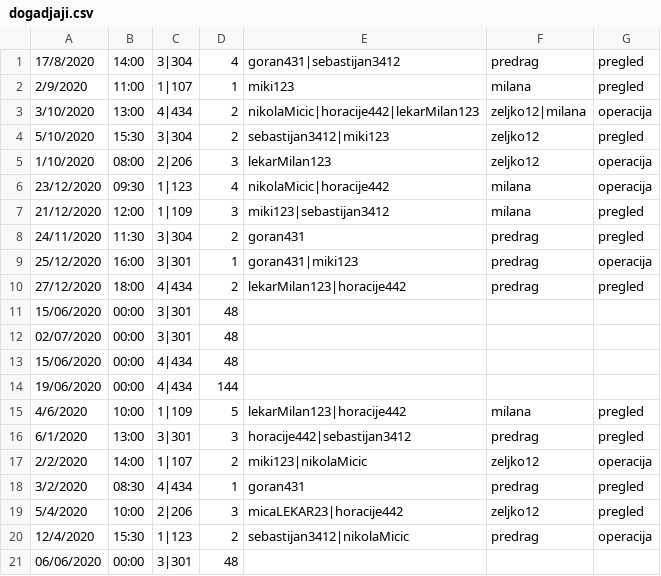
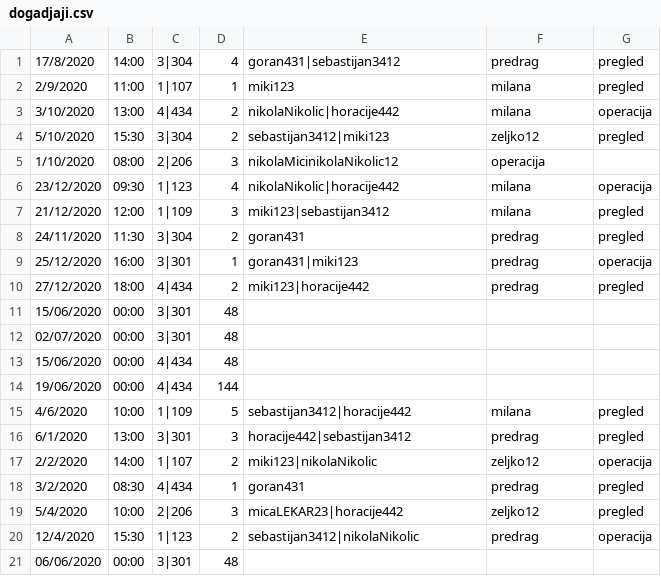
Before and after one commit to dragicevic19/usi-hospital, a CSV file: data/dogadjaji.csv, drawn as a sheet.

```diff
--- a/data/dogadjaji.csv
+++ b/data/dogadjaji.csv
@@ -2,6 +2,6 @@
 2/9/2020,11:00,1|107,1,miki123,milana,pregled
-3/10/2020,13:00,4|434,2,nikolaMicic|horacije442|lekarMilan123,zeljko12|milana,operacija
+3/10/2020,13:00,4|434,2,nikolaNikolic|horacije442,milana,operacija
 5/10/2020,15:30,3|304,2,sebastijan3412|miki123,zeljko12,pregled
-1/10/2020,08:00,2|206,3,lekarMilan123,zeljko12,operacija
-23/12/2020,09:30,1|123,4,nikolaMicic|horacije442,milana,operacija
+1/10/2020,08:00,2|206,3,nikolaMicinikolaNikolic12,operacija,
+23/12/2020,09:30,1|123,4,nikolaNikolic|horacije442,milana,operacija
 21/12/2020,12:00,1|109,3,miki123|sebastijan3412,milana,pregled
@@ -9,3 +9,3 @@
 25/12/2020,16:00,3|301,1,goran431|miki123,predrag,operacija
-27/12/2020,18:00,4|434,2,lekarMilan123|horacije442,predrag,pregled
+27/12/2020,18:00,4|434,2,miki123|horacije442,predrag,pregled
 15/06/2020,00:00,3|301,48,,,
@@ -14,8 +14,8 @@
 19/06/2020,00:00,4|434,144,,,
-4/6/2020,10:00,1|109,5,lekarMilan123|horacije442,milana,pregled
+4/6/2020,10:00,1|109,5,sebastijan3412|horacije442,milana,pregled
 6/1/2020,13:00,3|301,3,horacije442|sebastijan3412,predrag,pregled
-2/2/2020,14:00,1|107,2,miki123|nikolaMicic,zeljko12,operacija
+2/2/2020,14:00,1|107,2,miki123|nikolaNikolic,zeljko12,operacija
 3/2/2020,08:30,4|434,1,goran431,predrag,pregled
 5/4/2020,10:00,2|206,3,micaLEKAR23|horacije442,zeljko12,pregled
-12/4/2020,15:30,1|123,2,sebastijan3412|nikolaMicic,predrag,operacija
+12/4/2020,15:30,1|123,2,sebastijan3412|nikolaNikolic,predrag,operacija
 06/06/2020,00:00,3|301,48,,,
```
Also changed, not shown: data/korisnici.csv, data/unos_anamneze.csv, 13 other files.
